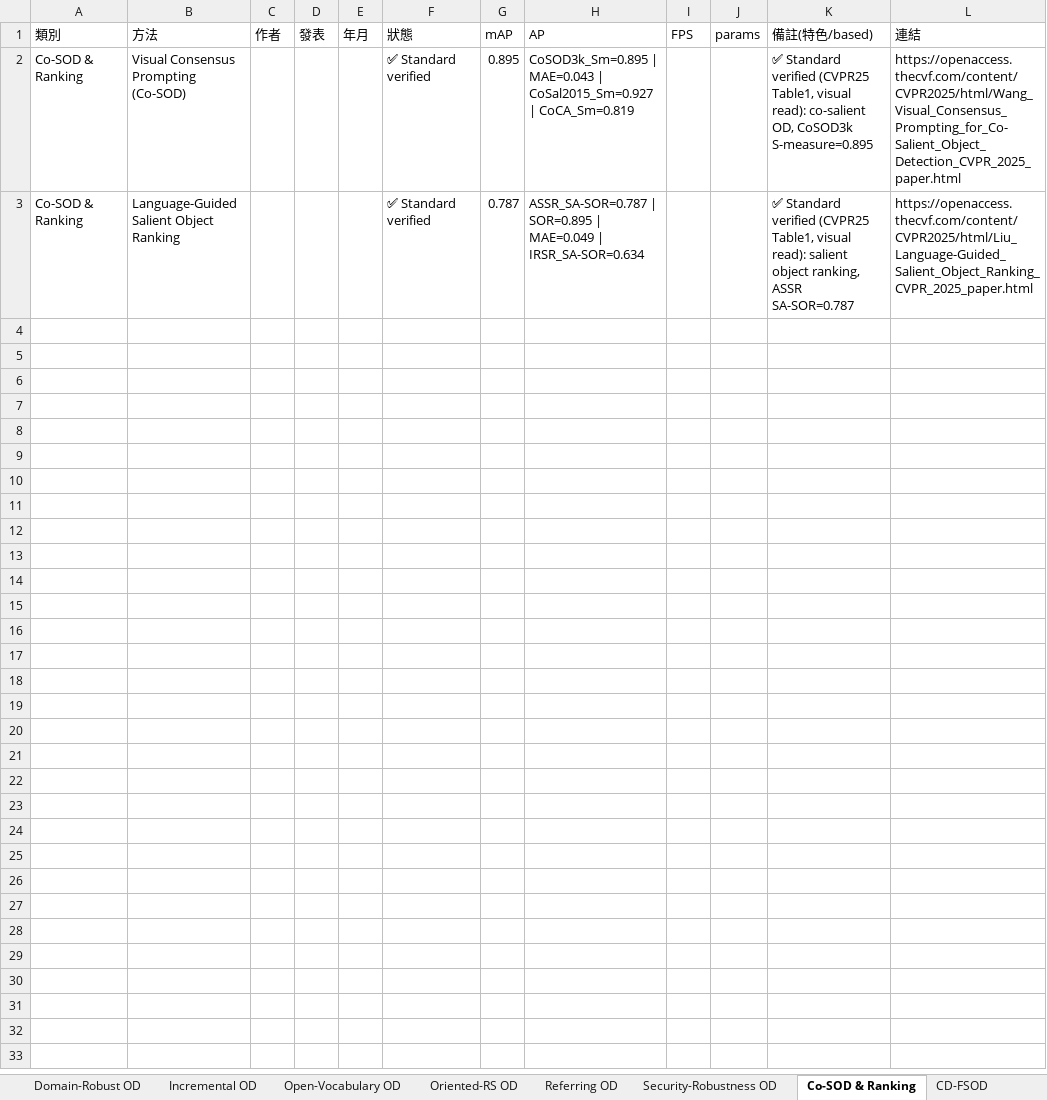
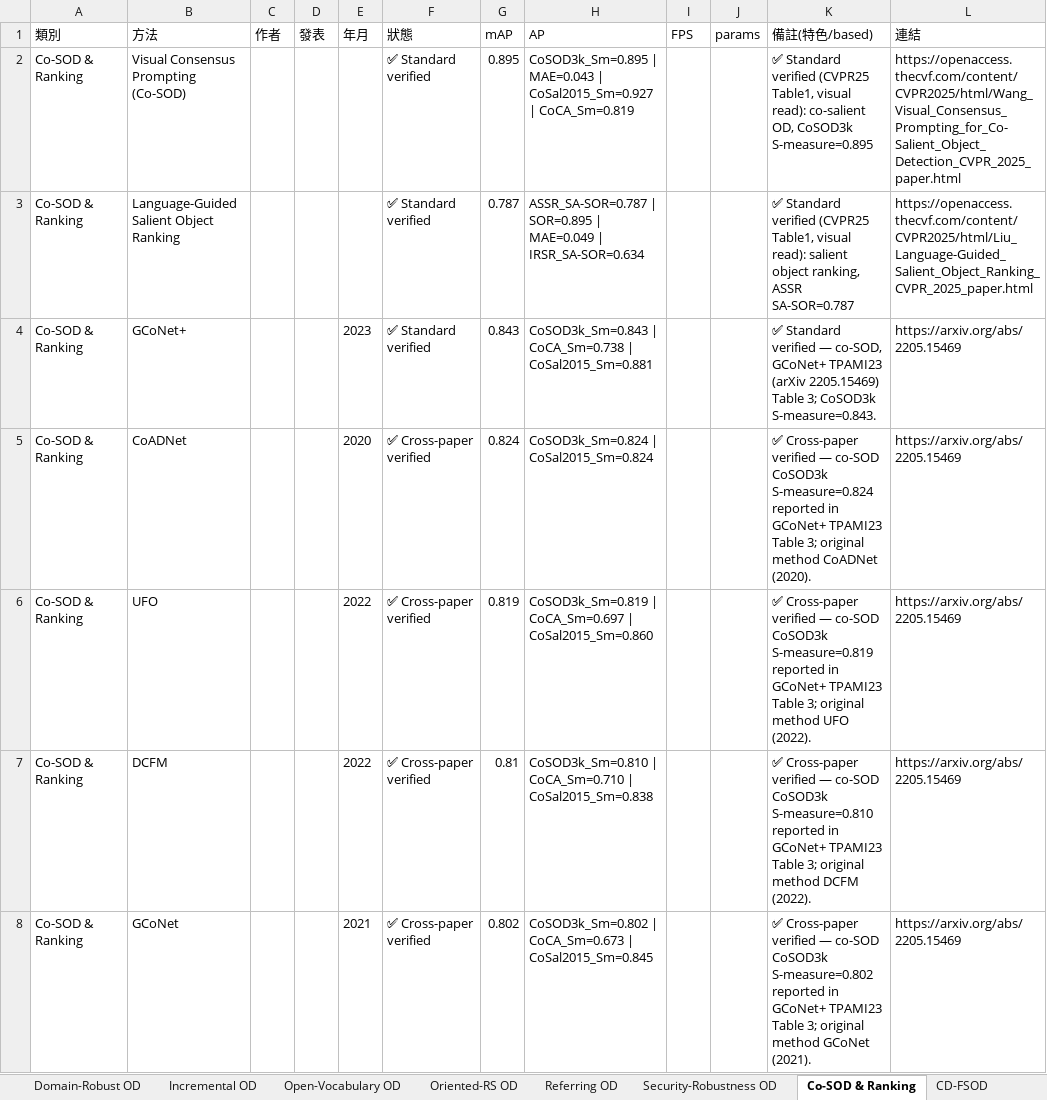
Before and after one commit to 112378074/NTUT-IVI-Lab--SOTA-Literature-Viewer, an Excel workbook: Object_Detection_Papers_Ranking_2021_2026.xlsx, sheet Co-SOD & Ranking, drawn as a sheet; only a part is shown; values as stored, in another font and other column widths than the file's, no borders; the diff covers the shown part only; the diff names each change by its address in the sheet, - before the commit and + after, or states it on an @@ line.

Commit message:
Fill SOD-family sub-areas to ≥10: Co-SOD & Ranking 11 (GCoNet+ TPAMI23 Table 3 — GCoNet+ original + CoADNet/UFO/DCFM/GCoNet/CADC/GICD/DeepACG/GCAGC cross-paper, CoSOD3k S-measure, 2020-2023); Camouflaged OD 12 (FSPNet CVPR23 Table 1 — FSPNet original + ZoomNet/SegMaR/BGNet/OCE-Net cross-paper, COD10K S-measure, 2022-2023). All ✅ Standard/Cross-paper verified, source-cited, no fabrication

```diff
--- a/Object_Detection_Papers_Ranking_2021_2026.xlsx (sheet Co-SOD & Ranking)
+++ b/Object_Detection_Papers_Ranking_2021_2026.xlsx (sheet Co-SOD & Ranking)
+row 4: Co-SOD & Ranking | GCoNet+ |  |  | 2023 | ✅ Standard verified | 0.843 | CoSOD3k_Sm=0.843 | CoCA_Sm=0.738 | CoSal2015_Sm=0.881 |  |  | ✅ Standard verified — co-SOD, GCoNet+ TPAMI23 (arXiv 2205.15469) Table 3; CoSOD3k S-measure=0.843. | https://arxiv.org/abs/2205.15469
+row 5: Co-SOD & Ranking | CoADNet |  |  | 2020 | ✅ Cross-paper verified | 0.824 | CoSOD3k_Sm=0.824 | CoSal2015_Sm=0.824 |  |  | ✅ Cross-paper verified — co-SOD CoSOD3k S-measure=0.824 reported in GCoNet+ TPAMI23 Table 3; original method CoADNet (2020). | https://arxiv.org/abs/2205.15469
+row 6: Co-SOD & Ranking | UFO |  |  | 2022 | ✅ Cross-paper verified | 0.819 | CoSOD3k_Sm=0.819 | CoCA_Sm=0.697 | CoSal2015_Sm=0.860 |  |  | ✅ Cross-paper verified — co-SOD CoSOD3k S-measure=0.819 reported in GCoNet+ TPAMI23 Table 3; original method UFO (2022). | https://arxiv.org/abs/2205.15469
+row 7: Co-SOD & Ranking | DCFM |  |  | 2022 | ✅ Cross-paper verified | 0.81 | CoSOD3k_Sm=0.810 | CoCA_Sm=0.710 | CoSal2015_Sm=0.838 |  |  | ✅ Cross-paper verified — co-SOD CoSOD3k S-measure=0.810 reported in GCoNet+ TPAMI23 Table 3; original method DCFM (2022). | https://arxiv.org/abs/2205.15469
+row 8: Co-SOD & Ranking | GCoNet |  |  | 2021 | ✅ Cross-paper verified | 0.802 | CoSOD3k_Sm=0.802 | CoCA_Sm=0.673 | CoSal2015_Sm=0.845 |  |  | ✅ Cross-paper verified — co-SOD CoSOD3k S-measure=0.802 reported in GCoNet+ TPAMI23 Table 3; original method GCoNet (2021). | https://arxiv.org/abs/2205.15469
```
Also changed, not shown: 4 added rows elsewhere in this sheet, sheet Camouflaged OD, 2 other files.
